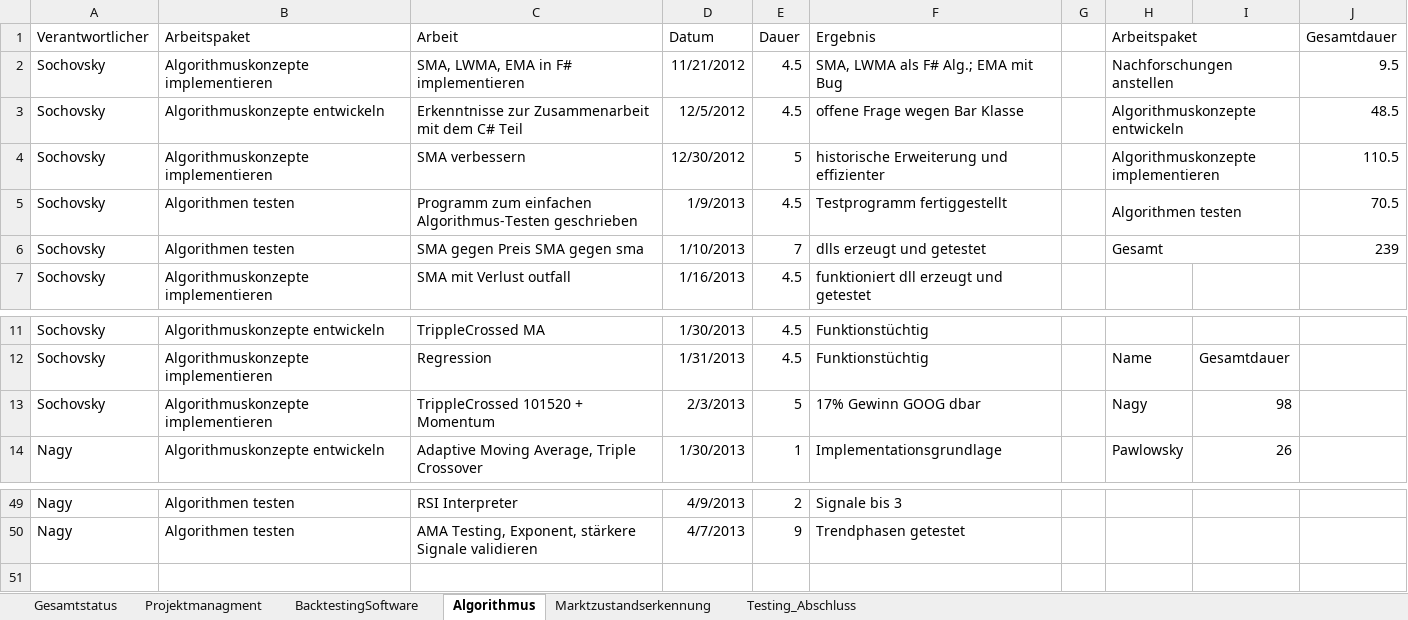
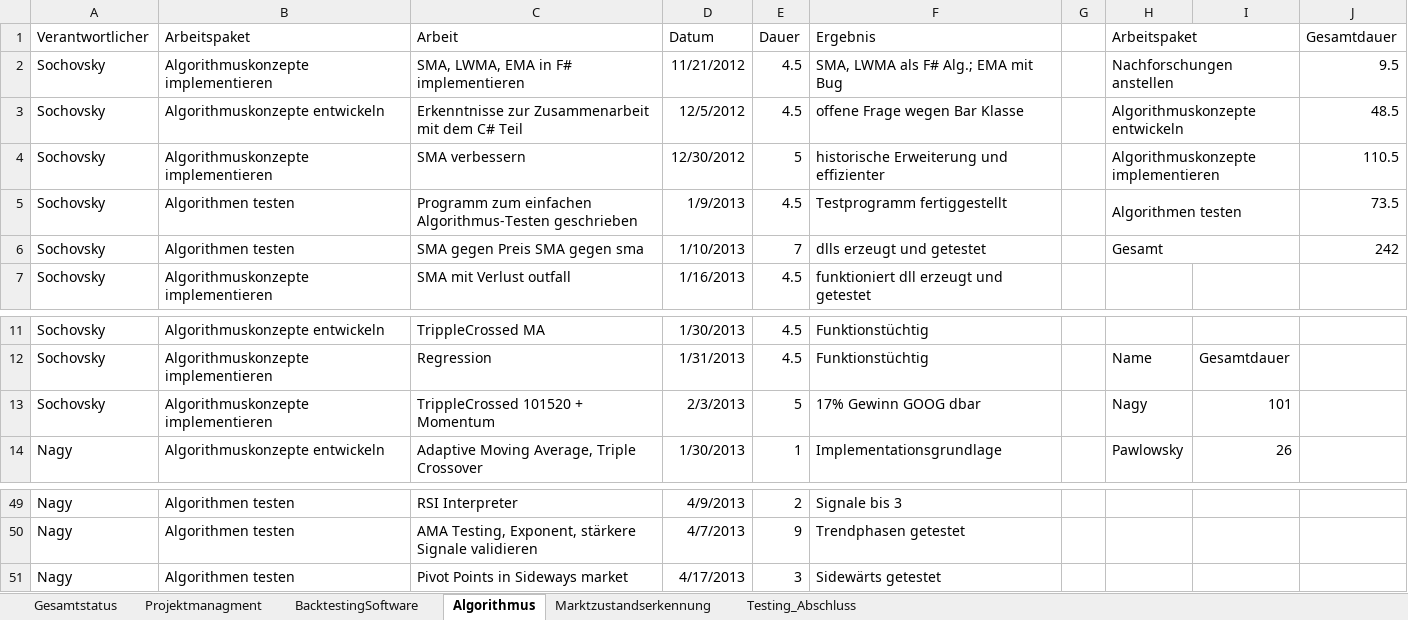
Before and after one commit to gabpaw987/Noctua, an Excel workbook: Dokumentation/Noctua_Zeitaufzeichnung.xlsx, sheet Algorithmus, drawn as a sheet; only a part is shown, gaps mark what is left out; values as stored, in another font and other column widths than the file's, no borders; the diff names each change by its address in the sheet, - before the commit and + after, or states it on an @@ line.

```diff
--- a/Dokumentation/Noctua_Zeitaufzeichnung.xlsx (sheet Algorithmus)
+++ b/Dokumentation/Noctua_Zeitaufzeichnung.xlsx (sheet Algorithmus)
-J5 (Gesamtdauer): 70.5
+J5 (Gesamtdauer): 73.5
-J6 (Gesamtdauer): 239
+J6 (Gesamtdauer): 242
-I13: 98
+I13: 101
+row 51: Nagy | Algorithmen testen | Pivot Points in Sideways market | 4/17/2013 | 3 | Sidewärts getestet
```
Also changed, not shown: sheet Testing_Abschluss, sheet Gesamtstatus, charts or pictures.
